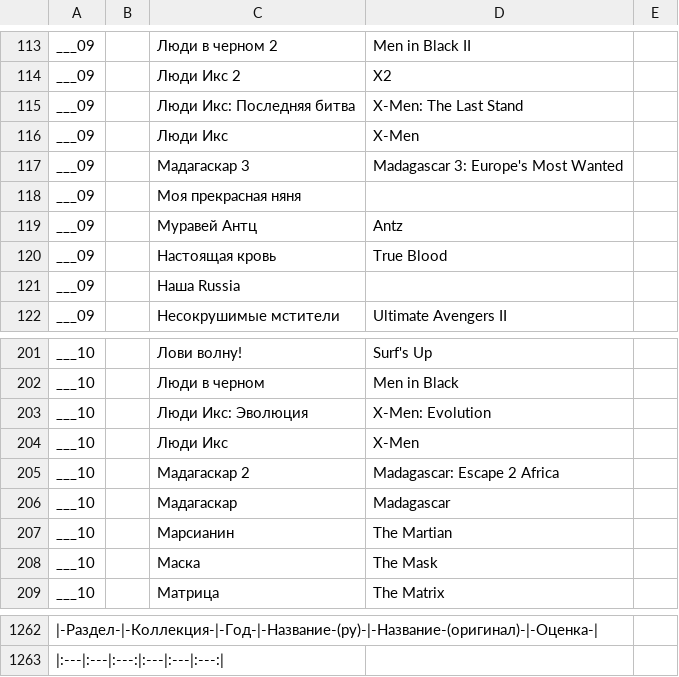
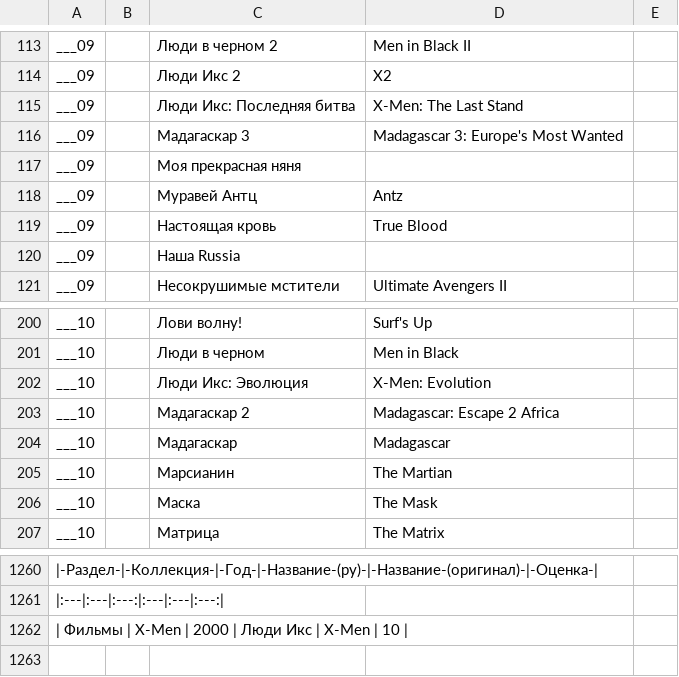
Before and after one commit to AnnaBurova/1--library, a CSV file: likes/kinopoisk.csv, drawn as a sheet; only a part is shown, gaps mark what is left out; removed rows and columns are numbered as before the commit, all else as after; the diff names each change by its address in the sheet, - before the commit and + after, or states it on an @@ line.

Commit message:
Люди Икс

```diff
--- a/likes/kinopoisk.csv
+++ b/likes/kinopoisk.csv
-row 116: ___09 |  | Люди Икс | X-Men
-row 204: ___10 |  | Люди Икс | X-Men
+row 1262: | Фильмы | X-Men | 2000 | Люди Икс | X-Men | 10
```
